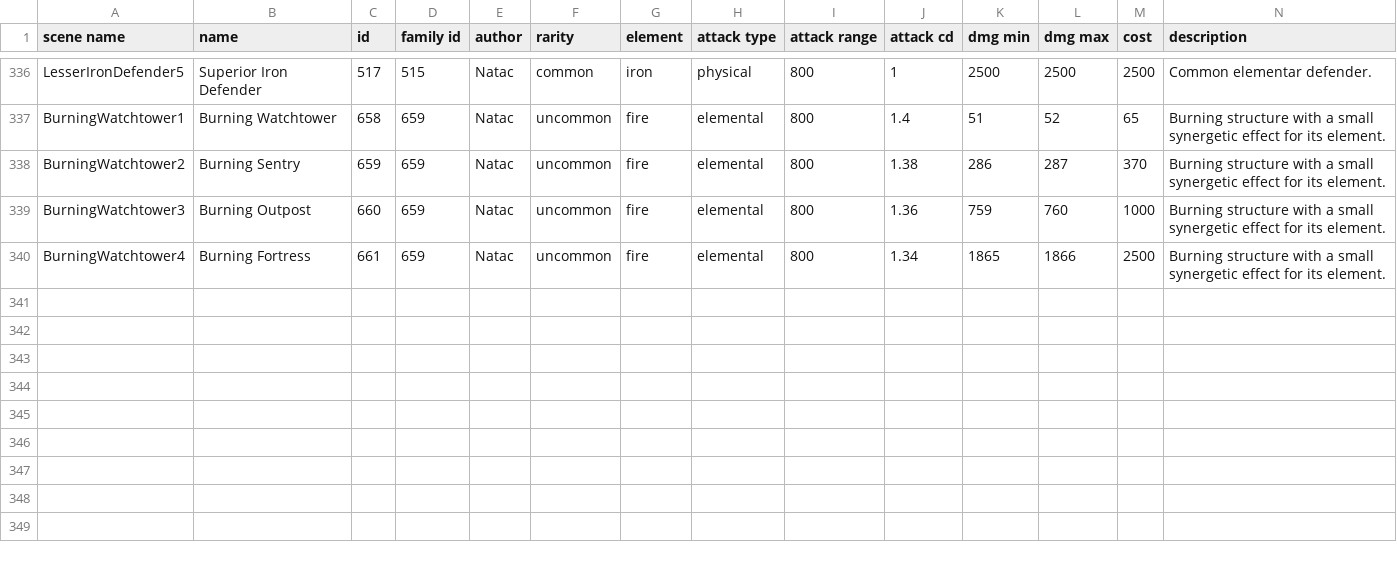
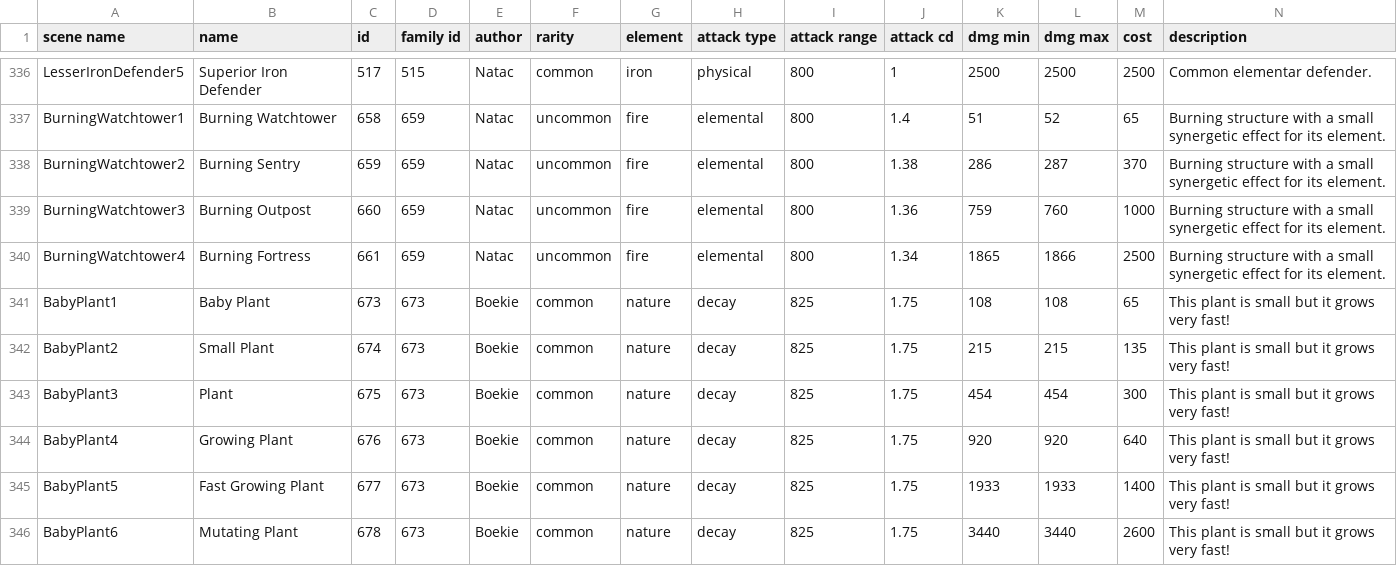
Before and after one commit to Praytic/youtd2, a CSV file: Assets/tower_properties.csv, drawn as a sheet; only a part is shown, gaps mark what is left out; rows hold the shown columns only; the diff names each change by its address in the sheet, - before the commit and + after, or states it on an @@ line.

Commit message:
Add BabyPlant tower

```diff
--- a/Assets/tower_properties.csv
+++ b/Assets/tower_properties.csv
+row 341: BabyPlant1 | Baby Plant | 673 | 673 | Boekie | common | nature | decay | 825 | 1.75 | 108 | 108 | 65 | This plant is small but it grows very fast!
+row 342: BabyPlant2 | Small Plant | 674 | 673 | Boekie | common | nature | decay | 825 | 1.75 | 215 | 215 | 135 | This plant is small but it grows very fast!
+row 343: BabyPlant3 | Plant | 675 | 673 | Boekie | common | nature | decay | 825 | 1.75 | 454 | 454 | 300 | This plant is small but it grows very fast!
+row 344: BabyPlant4 | Growing Plant | 676 | 673 | Boekie | common | nature | decay | 825 | 1.75 | 920 | 920 | 640 | This plant is small but it grows very fast!
+row 345: BabyPlant5 | Fast Growing Plant | 677 | 673 | Boekie | common | nature | decay | 825 | 1.75 | 1933 | 1933 | 1400 | This plant is small but it grows very fast!
+row 346: BabyPlant6 | Mutating Plant | 678 | 673 | Boekie | common | nature | decay | 825 | 1.75 | 3440 | 3440 | 2600 | This plant is small but it grows very fast!
```
Also changed, not shown: 1 other file.
